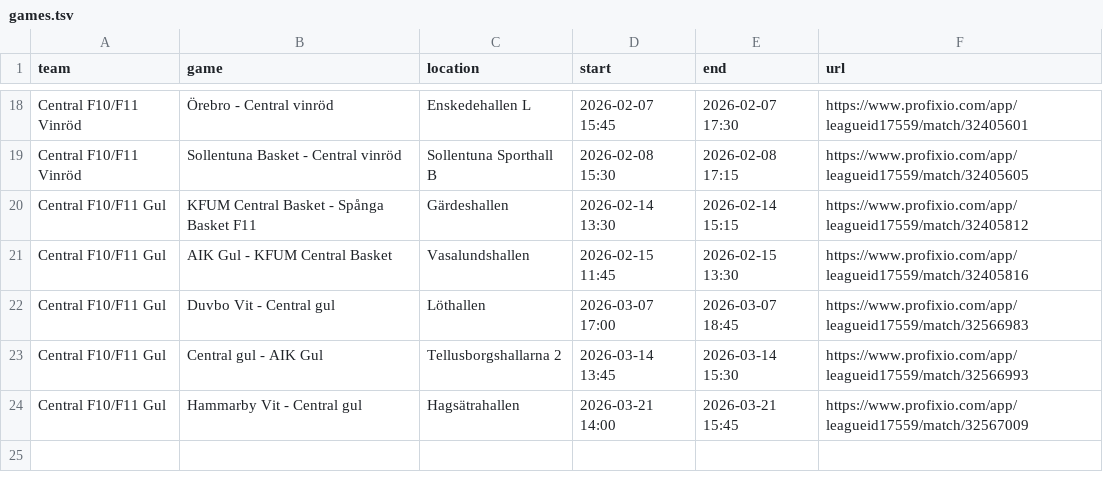
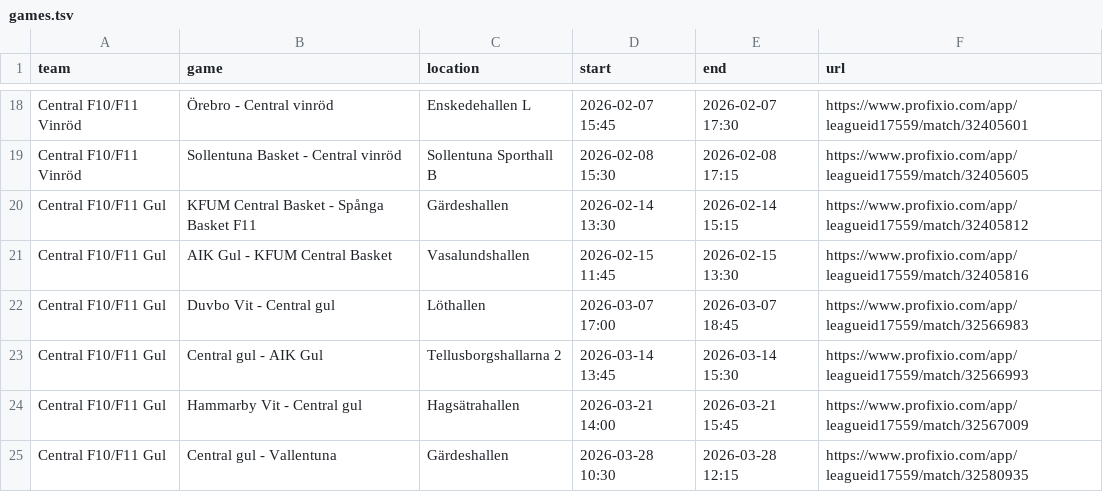
Before and after one commit to cm-src/matchschema, a TSV file: data/games.tsv, drawn as a sheet; only a part is shown, gaps mark what is left out; the diff names each change by its address in the sheet, - before the commit and + after, or states it on an @@ line.

```diff
--- a/data/games.tsv
+++ b/data/games.tsv
+row 25: Central F10/F11 Gul | Central gul - Vallentuna | Gärdeshallen | 2026-03-28 10:30 | 2026-03-28 12:15 | https://www.profixio.com/app/leagueid17559/match/32580935
```
Also changed, not shown: 2 other files.
